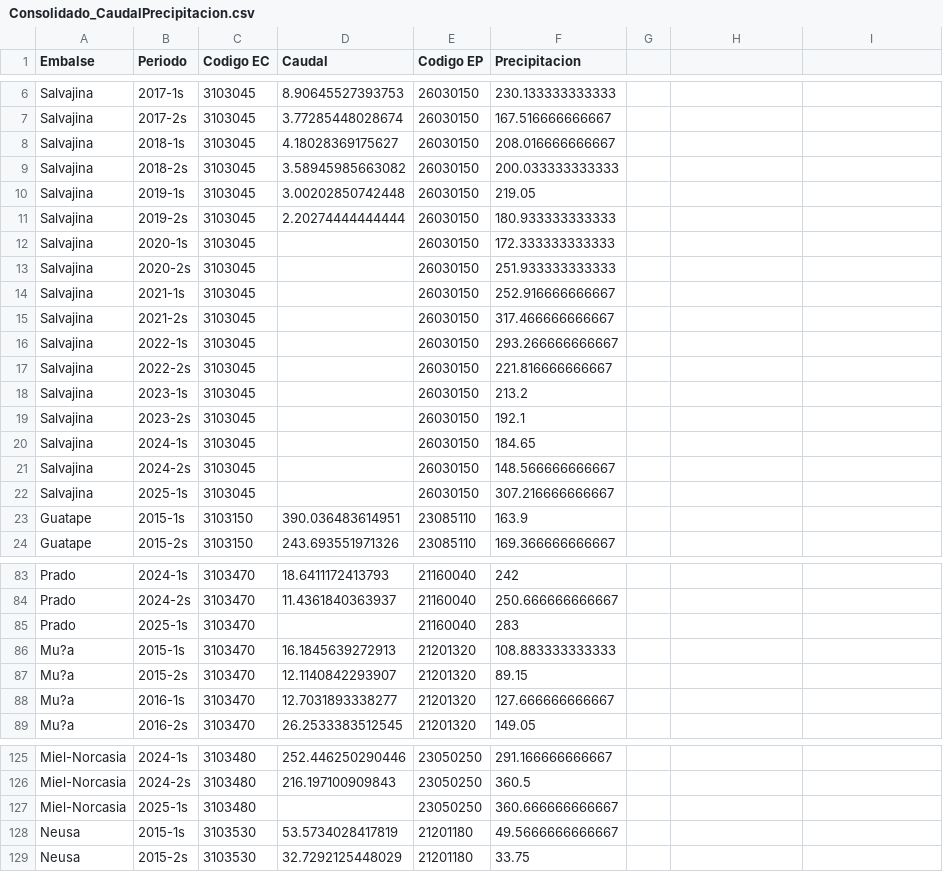
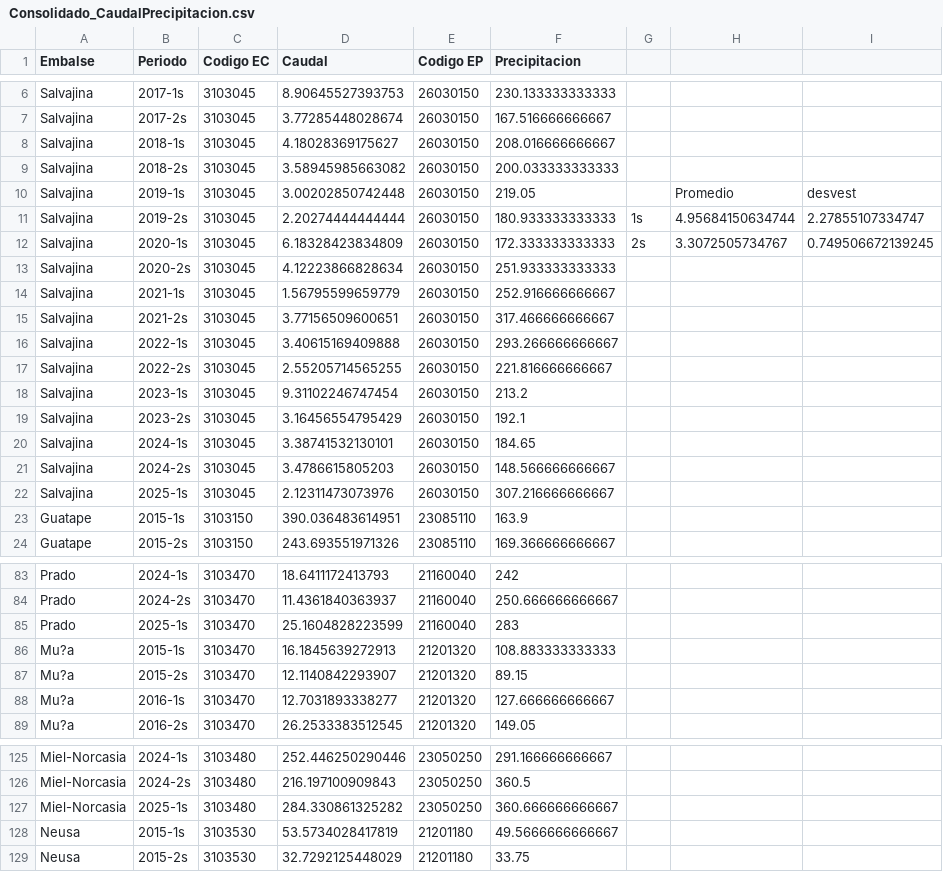
Before and after one commit to GNUTADEO/Tuxilo, a CSV file: data/Caudal/Calculo_caudal/Consolidado_CaudalPrecipitacion.csv, drawn as a sheet; only a part is shown, gaps mark what is left out; the diff covers the shown part only.

```diff
--- a/data/Caudal/Calculo_caudal/Consolidado_CaudalPrecipitacion.csv
+++ b/data/Caudal/Calculo_caudal/Consolidado_CaudalPrecipitacion.csv
@@ -10,13 +10,13 @@ Salvajina,2018-2s,3103045,3.58945985663082,26030150,200.033333333333
-Salvajina,2019-1s,3103045,3.00202850742448,26030150,219.05
-Salvajina,2019-2s,3103045,2.20274444444444,26030150,180.933333333333
-Salvajina,2020-1s,3103045,,26030150,172.333333333333
-Salvajina,2020-2s,3103045,,26030150,251.933333333333
-Salvajina,2021-1s,3103045,,26030150,252.916666666667
-Salvajina,2021-2s,3103045,,26030150,317.466666666667
-Salvajina,2022-1s,3103045,,26030150,293.266666666667
-Salvajina,2022-2s,3103045,,26030150,221.816666666667
-Salvajina,2023-1s,3103045,,26030150,213.2
-Salvajina,2023-2s,3103045,,26030150,192.1
-Salvajina,2024-1s,3103045,,26030150,184.65
-Salvajina,2024-2s,3103045,,26030150,148.566666666667
-Salvajina,2025-1s,3103045,,26030150,307.216666666667
+Salvajina,2019-1s,3103045,3.00202850742448,26030150,219.05,,Promedio,desvest
+Salvajina,2019-2s,3103045,2.20274444444444,26030150,180.933333333333,1s,4.95684150634744,2.27855107334747
+Salvajina,2020-1s,3103045,6.18328423834809,26030150,172.333333333333,2s,3.3072505734767,0.749506672139245
+Salvajina,2020-2s,3103045,4.12223866828634,26030150,251.933333333333,,,
+Salvajina,2021-1s,3103045,1.56795599659779,26030150,252.916666666667,,,
+Salvajina,2021-2s,3103045,3.77156509600651,26030150,317.466666666667,,,
+Salvajina,2022-1s,3103045,3.40615169409888,26030150,293.266666666667,,,
+Salvajina,2022-2s,3103045,2.55205714565255,26030150,221.816666666667,,,
+Salvajina,2023-1s,3103045,9.31102246747454,26030150,213.2,,,
+Salvajina,2023-2s,3103045,3.16456554795429,26030150,192.1,,,
+Salvajina,2024-1s,3103045,3.38741532130101,26030150,184.65,,,
+Salvajina,2024-2s,3103045,3.4786615805203,26030150,148.566666666667,,,
+Salvajina,2025-1s,3103045,2.12311473073976,26030150,307.216666666667,,,
@@ -85 +85 @@ Prado ,2024-2s,3103470,11.4361840363937,21160040,250.666666666667
-Prado ,2025-1s,3103470,,21160040,283
+Prado ,2025-1s,3103470,25.1604828223599,21160040,283,,,
@@ -127 +127 @@ Miel-Norcasia,2024-2s,3103480,216.197100909843,23050250,360.5
-Miel-Norcasia,2025-1s,3103480,,23050250,360.666666666667
+Miel-Norcasia,2025-1s,3103480,284.330861325282,23050250,360.666666666667,,,
```
Also changed, not shown: 107 edited cells elsewhere in this file, 1 other file.
